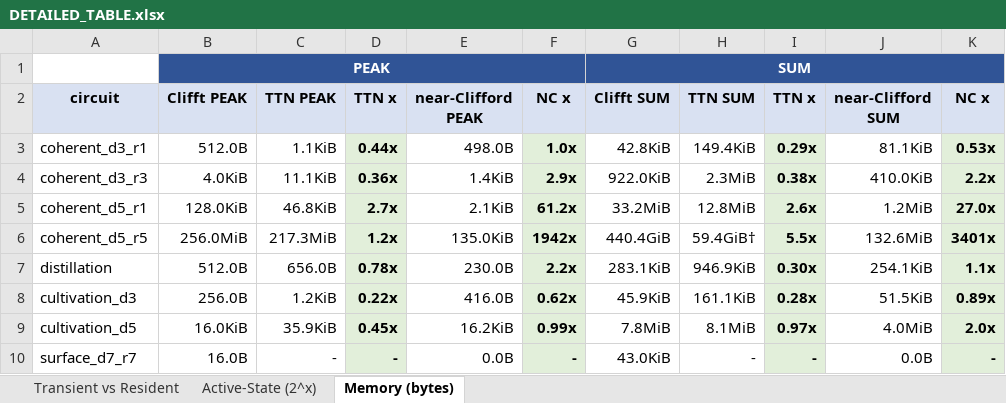
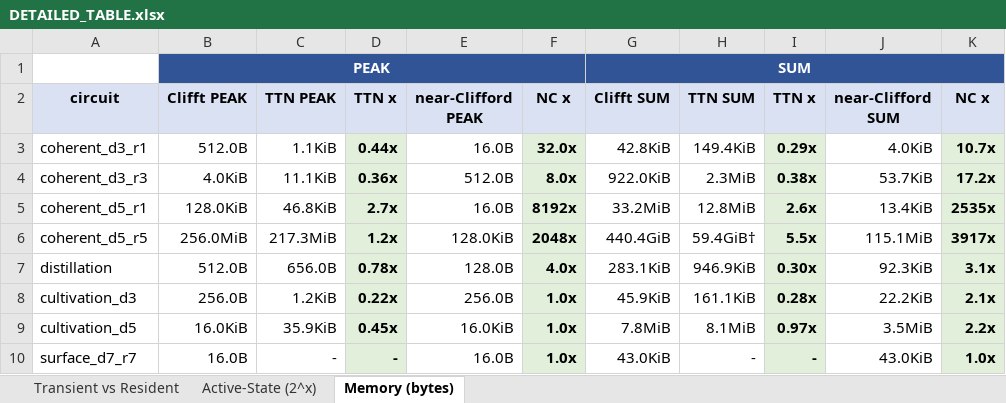
Before and after one commit to cc89124/mdam, an Excel workbook: reports/per_step_active_state/DETAILED_TABLE.xlsx, sheet Memory (bytes), drawn as a sheet; values as stored, in another font and other column widths than the file's, no borders; the diff names each change by its address in the sheet, - before the commit and + after, or states it on an @@ line.

```diff
--- a/reports/per_step_active_state/DETAILED_TABLE.xlsx (sheet Memory (bytes))
+++ b/reports/per_step_active_state/DETAILED_TABLE.xlsx (sheet Memory (bytes))
-E3 (near-Clifford PEAK): 498.0B
+E3 (near-Clifford PEAK): 16.0B
-F3 (NC x): 1.0x
+F3 (NC x): 32.0x
-J3 (near-Clifford SUM): 81.1KiB
+J3 (near-Clifford SUM): 4.0KiB
-K3 (NC x): 0.53x
+K3 (NC x): 10.7x
-E4 (near-Clifford PEAK): 1.4KiB
+E4 (near-Clifford PEAK): 512.0B
-F4 (NC x): 2.9x
+F4 (NC x): 8.0x
-J4 (near-Clifford SUM): 410.0KiB
+J4 (near-Clifford SUM): 53.7KiB
-K4 (NC x): 2.2x
+K4 (NC x): 17.2x
-E5 (near-Clifford PEAK): 2.1KiB
+E5 (near-Clifford PEAK): 16.0B
-F5 (NC x): 61.2x
+F5 (NC x): 8192x
-J5 (near-Clifford SUM): 1.2MiB
+J5 (near-Clifford SUM): 13.4KiB
-K5 (NC x): 27.0x
+K5 (NC x): 2535x
-E6 (near-Clifford PEAK): 135.0KiB
+E6 (near-Clifford PEAK): 128.0KiB
-F6 (NC x): 1942x
+F6 (NC x): 2048x
-J6 (near-Clifford SUM): 132.6MiB
+J6 (near-Clifford SUM): 115.1MiB
-K6 (NC x): 3401x
+K6 (NC x): 3917x
-E7 (near-Clifford PEAK): 230.0B
+E7 (near-Clifford PEAK): 128.0B
-F7 (NC x): 2.2x
+F7 (NC x): 4.0x
-J7 (near-Clifford SUM): 254.1KiB
+J7 (near-Clifford SUM): 92.3KiB
-K7 (NC x): 1.1x
+K7 (NC x): 3.1x
-E8 (near-Clifford PEAK): 416.0B
+E8 (near-Clifford PEAK): 256.0B
-F8 (NC x): 0.62x
+F8 (NC x): 1.0x
-J8 (near-Clifford SUM): 51.5KiB
+J8 (near-Clifford SUM): 22.2KiB
-K8 (NC x): 0.89x
+K8 (NC x): 2.1x
-E9 (near-Clifford PEAK): 16.2KiB
+E9 (near-Clifford PEAK): 16.0KiB
-F9 (NC x): 0.99x
+F9 (NC x): 1.0x
-J9 (near-Clifford SUM): 4.0MiB
+J9 (near-Clifford SUM): 3.5MiB
-K9 (NC x): 2.0x
+K9 (NC x): 2.2x
-E10 (near-Clifford PEAK): 0.0B
+E10 (near-Clifford PEAK): 16.0B
-F10 (NC x): -
+F10 (NC x): 1.0x
-J10 (near-Clifford SUM): 0.0B
+J10 (near-Clifford SUM): 43.0KiB
-K10 (NC x): -
+K10 (NC x): 1.0x
```
Also changed, not shown: 29 other files.
